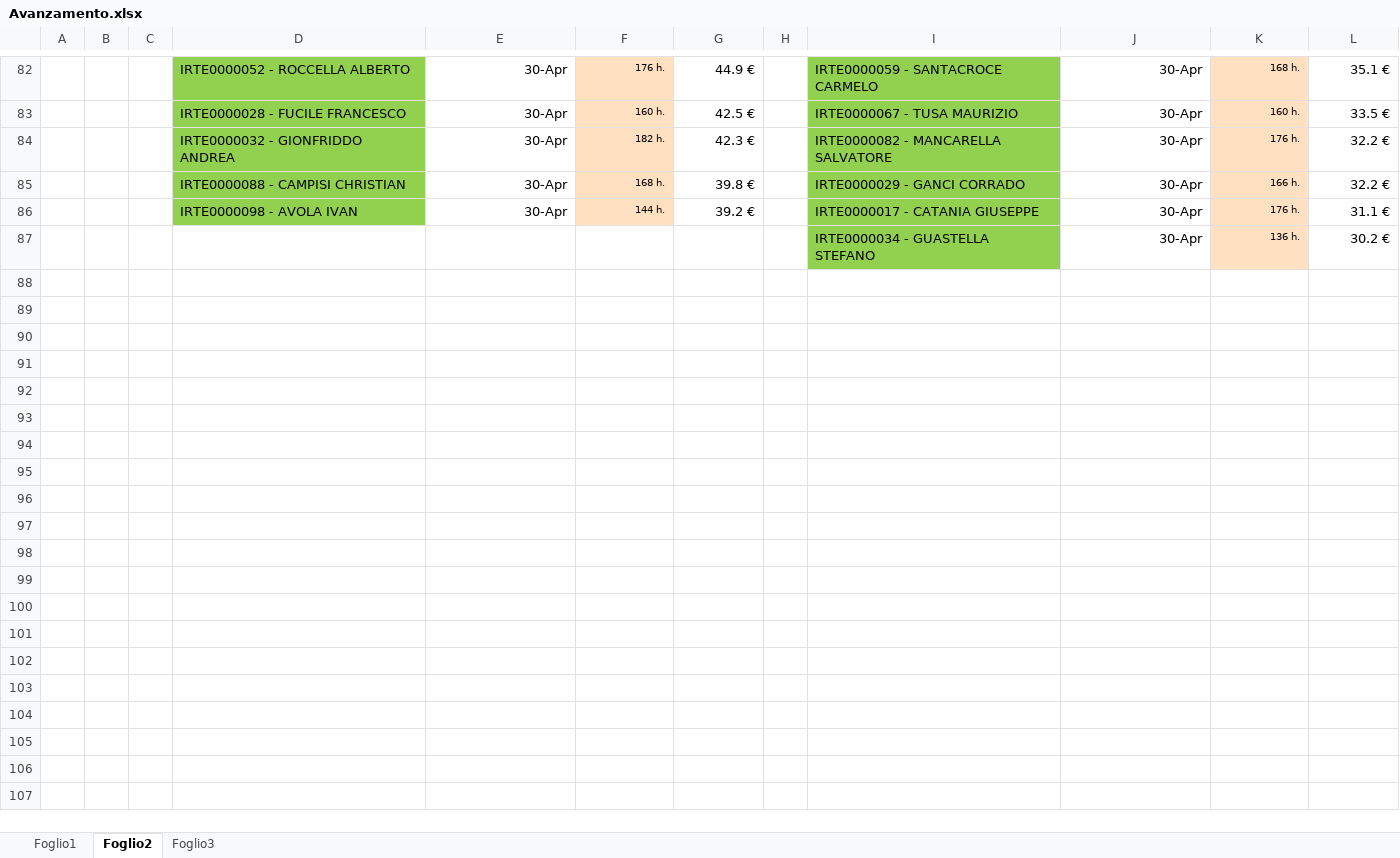
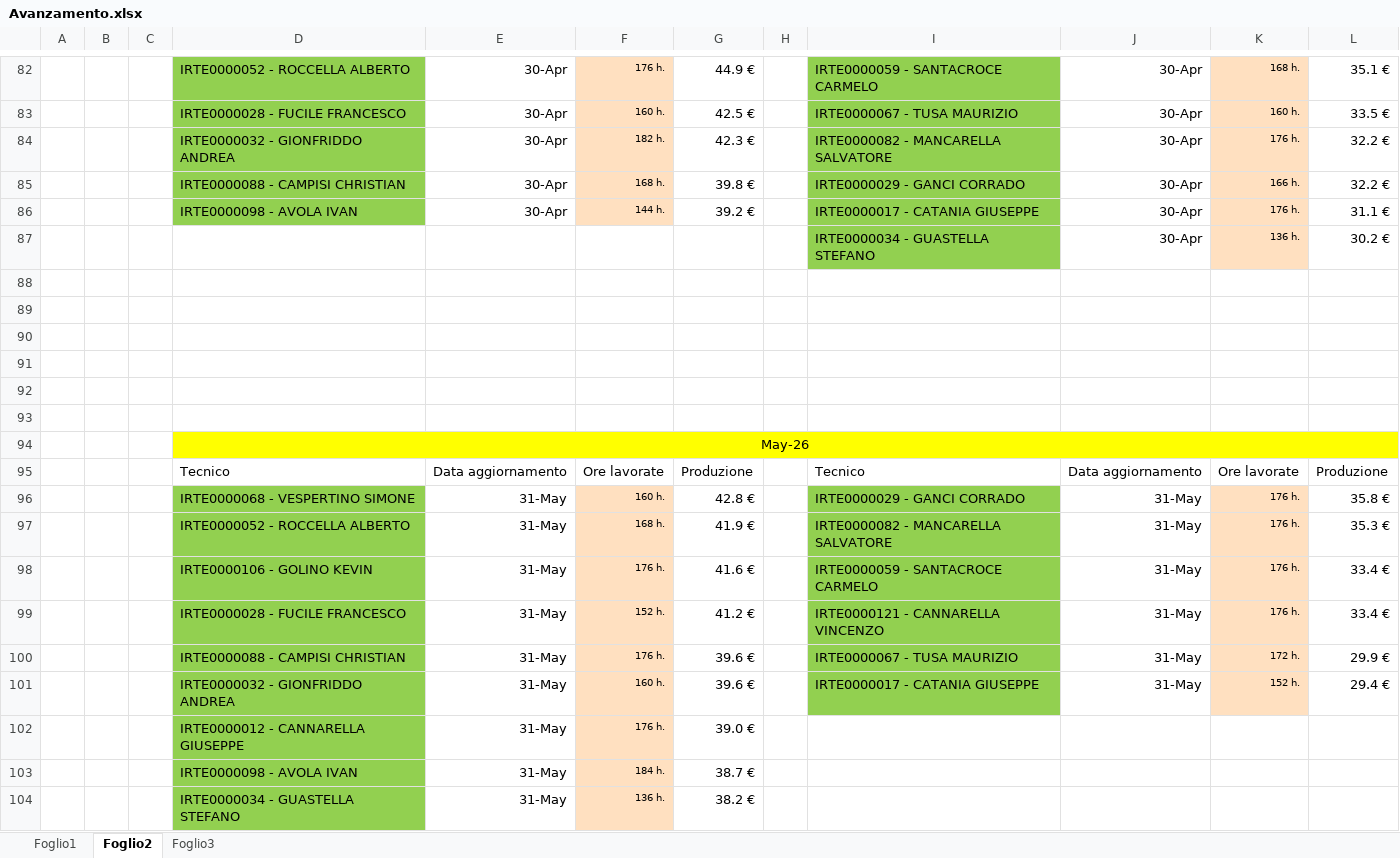
Before and after one commit to lbianco11197/Avanzamento-economico, an Excel workbook: Avanzamento.xlsx, sheet Foglio2, drawn as a sheet; only a part is shown, gaps mark what is left out; values as stored, in another font and other column widths than the file's, no borders; the diff names each change by its address in the sheet, - before the commit and + after, or states it on an @@ line.

```diff
--- a/Avanzamento.xlsx (sheet Foglio2)
+++ b/Avanzamento.xlsx (sheet Foglio2)
+row 88: (empty)
+row 89: (empty)
+row 90: (empty)
+row 91: (empty)
+row 92: (empty)
+row 93: (empty)
+row 94:  |  |  | May-26
+row 95:  |  |  | Tecnico | Data aggiornamento | Ore lavorate | Produzione |  | Tecnico | Data aggiornamento | Ore lavorate | Produzione
+row 96:  |  |  | IRTE0000068 - VESPERTINO SIMONE | 31-May | 160 h. | 42.8 € |  | IRTE0000029 - GANCI CORRADO | 31-May | 176 h. | 35.8 €
+row 97:  |  |  | IRTE0000052 - ROCCELLA ALBERTO | 31-May | 168 h. | 41.9 € |  | IRTE0000082 - MANCARELLA SALVATORE | 31-May | 176 h. | 35.3 €
+row 98:  |  |  | IRTE0000106 - GOLINO KEVIN | 31-May | 176 h. | 41.6 € |  | IRTE0000059 - SANTACROCE CARMELO | 31-May | 176 h. | 33.4 €
+row 99:  |  |  | IRTE0000028 - FUCILE FRANCESCO | 31-May | 152 h. | 41.2 € |  | IRTE0000121 - CANNARELLA VINCENZO | 31-May | 176 h. | 33.4 €
+row 100:  |  |  | IRTE0000088 - CAMPISI CHRISTIAN | 31-May | 176 h. | 39.6 € |  | IRTE0000067 - TUSA MAURIZIO | 31-May | 172 h. | 29.9 €
+row 101:  |  |  | IRTE0000032 - GIONFRIDDO ANDREA | 31-May | 160 h. | 39.6 € |  | IRTE0000017 - CATANIA GIUSEPPE | 31-May | 152 h. | 29.4 €
+row 102:  |  |  | IRTE0000012 - CANNARELLA GIUSEPPE | 31-May | 176 h. | 39.0 €
+row 103:  |  |  | IRTE0000098 - AVOLA IVAN | 31-May | 184 h. | 38.7 €
+row 104:  |  |  | IRTE0000034 - GUASTELLA STEFANO | 31-May | 136 h. | 38.2 €
```
Also changed, not shown: sheet Foglio1, hidden cells.
